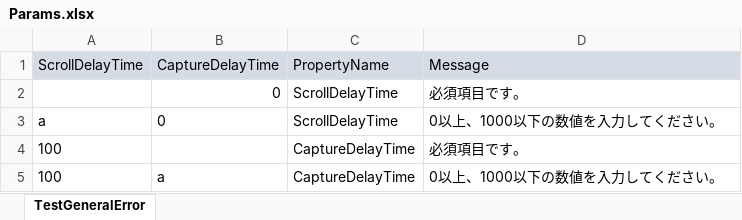
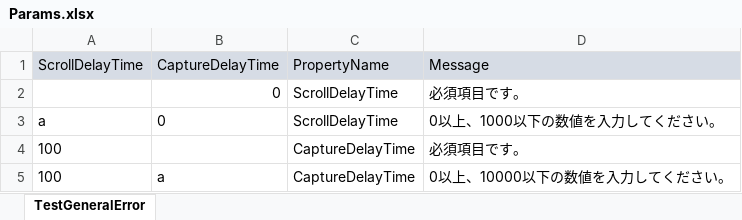
Before and after one commit to thirdplay/WinCap, an Excel workbook: source/WinCap.Test/Params.xlsx, sheet TestGeneralError, drawn as a sheet; values as stored, in another font and other column widths than the file's, no borders; the diff names each change by its address in the sheet, - before the commit and + after, or states it on an @@ line.

Commit message:
Excelファイルの読み込みテスト

```diff
--- a/source/WinCap.Test/Params.xlsx (sheet TestGeneralError)
+++ b/source/WinCap.Test/Params.xlsx (sheet TestGeneralError)
-D5: 0以上、1000以下の数値を入力してください。
+D5: 0以上、10000以下の数値を入力してください。
```
Also changed, not shown: 1 other file.
